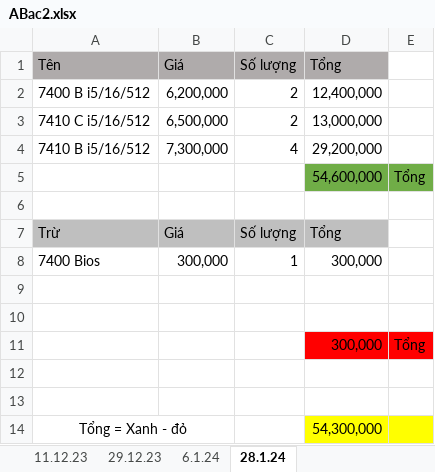
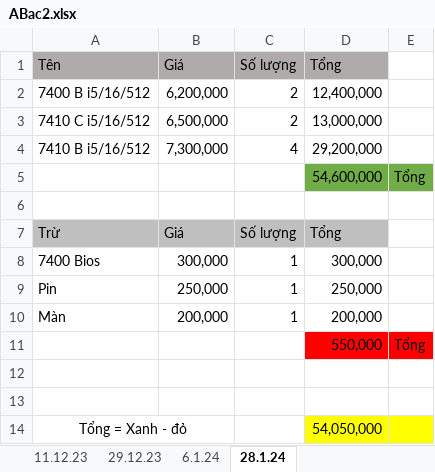
Before and after one commit to anhtuan200794/04.Private, an Excel workbook: TDStore/ABac2.xlsx, sheet 28.1.24, drawn as a sheet; values as stored, in another font and other column widths than the file's, no borders; removed rows and columns are numbered as before the commit, all else as after; the diff names each change by its address in the sheet, - before the commit and + after, or states it on an @@ line.

```diff
--- a/TDStore/ABac2.xlsx (sheet 28.1.24)
+++ b/TDStore/ABac2.xlsx (sheet 28.1.24)
+row 9: Pin | 250,000 | 1 | 250,000
+row 10: Màn | 200,000 | 1 | 200,000
+row 11:  |  |  | 550,000 | Tổng
-row 11:  |  |  | 300,000 | Tổng
-row 12: (empty)
-row 13: (empty)
-D14 (Tổng): 54,300,000
+D14 (Tổng): 54,050,000
```
Also changed, not shown: sheet 6.1.24, sheet 29.12.23, sheet 11.12.23, formulas that keep their value, TDStore/OnyxtechImport.xlsx.
